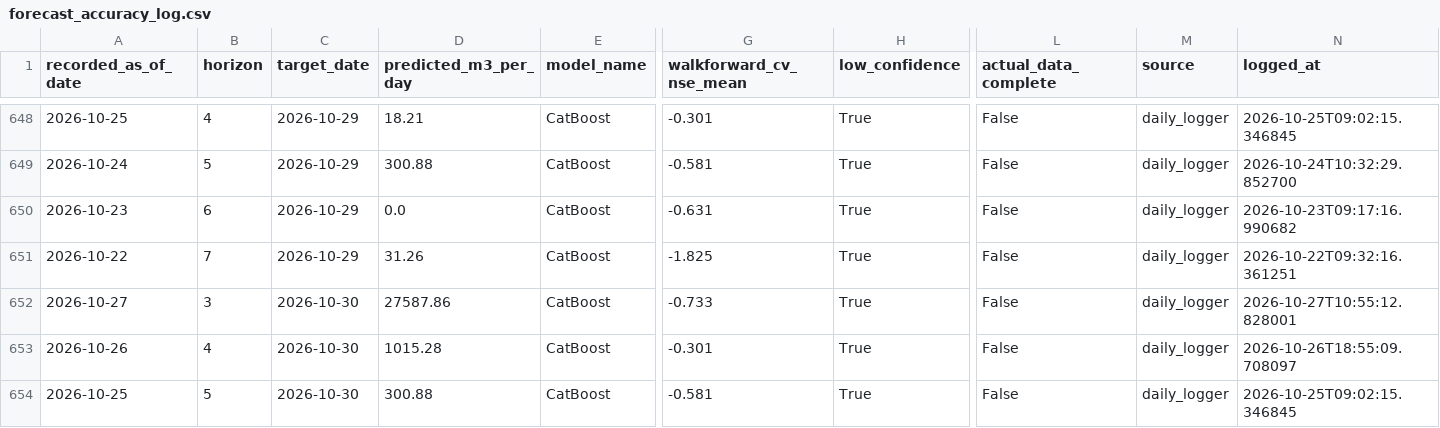
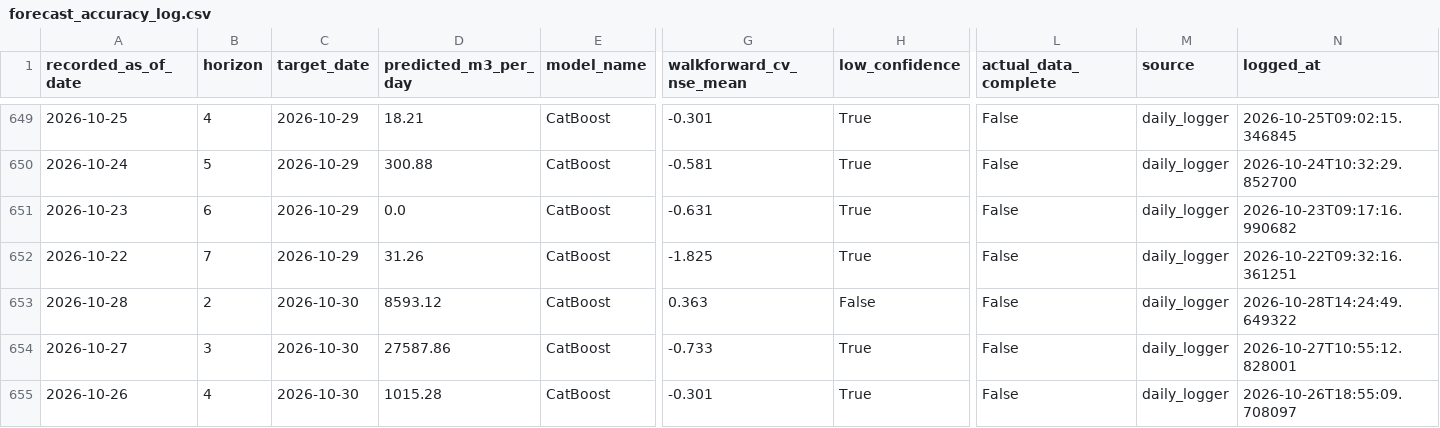
Before and after one commit to mpdox30/maenarua-water-web, a CSV file: 01_data/forecasting_results/Reservoir_inflow/forecast_accuracy_log.csv, drawn as a sheet; only a part is shown, gaps mark what is left out; the shorter side is filled out with more unchanged rows; rows hold the shown columns only; the diff covers the shown part only; the diff names each change by its address in the sheet, - before the commit and + after, or states it on an @@ line.

```diff
--- a/01_data/forecasting_results/Reservoir_inflow/forecast_accuracy_log.csv
+++ b/01_data/forecasting_results/Reservoir_inflow/forecast_accuracy_log.csv
+row 653: 2026-10-28 | 2 | 2026-10-30 | 8593.12 | CatBoost | 0.363 | False | False | daily_logger | 2026-10-28T14:24:49.649322
```
Also changed, not shown: 6 added rows and 28 edited cells elsewhere in this file, 03_website/assets/data/forecast_accuracy_log.csv, 2 other files.
